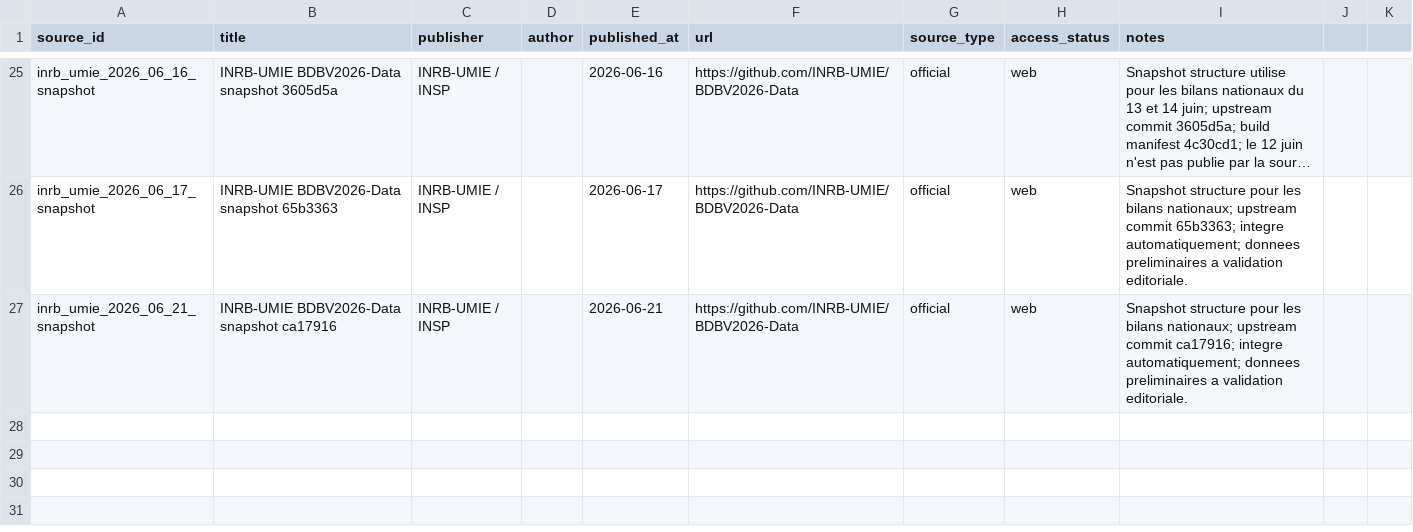
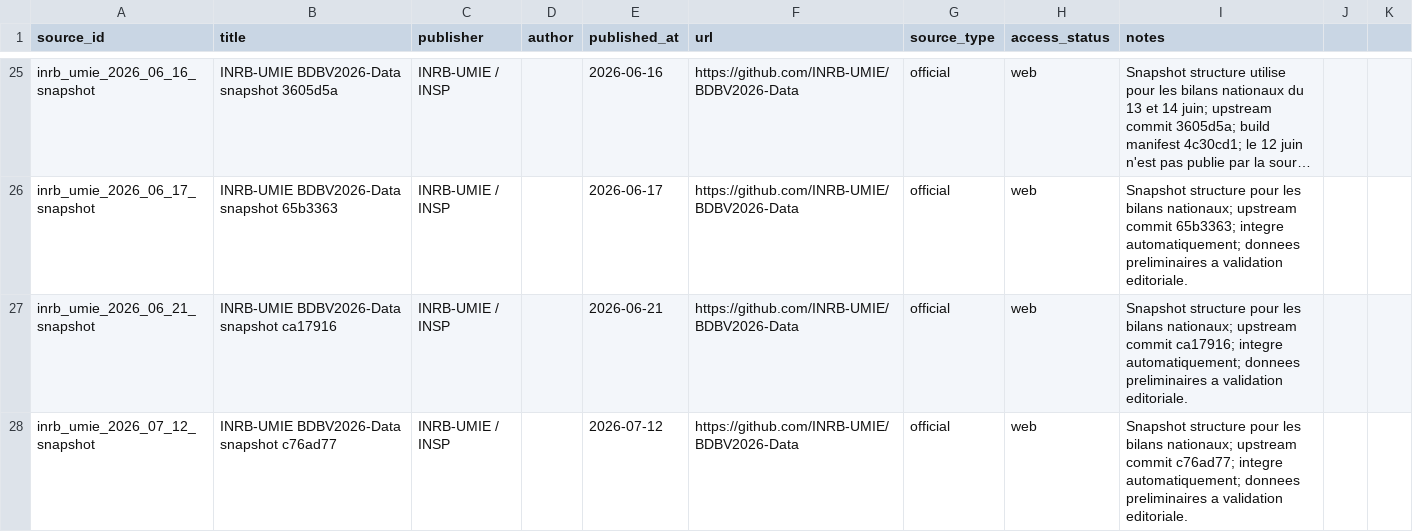
Before and after one commit to hericlibong/ebola, a CSV file: public/data/reference/sources.csv, drawn as a sheet; only a part is shown, gaps mark what is left out; long unchanged cells end in …; the diff names each change by its address in the sheet, - before the commit and + after, or states it on an @@ line.

```diff
--- a/public/data/reference/sources.csv
+++ b/public/data/reference/sources.csv
+row 28: inrb_umie_2026_07_12_snapshot | INRB-UMIE BDBV2026-Data snapshot c76ad77 | INRB-UMIE / INSP |  | 2026-07-12 | https://github.com/INRB-UMIE/BDBV2026-Data | official | web | Snapshot structure pour les bilans nationaux; upstream commit c76ad77; integre automatiquement; donnees preliminaires a validation editoriale.
```
Also changed, not shown: public/data/reference/counts.csv, 1 other file.
